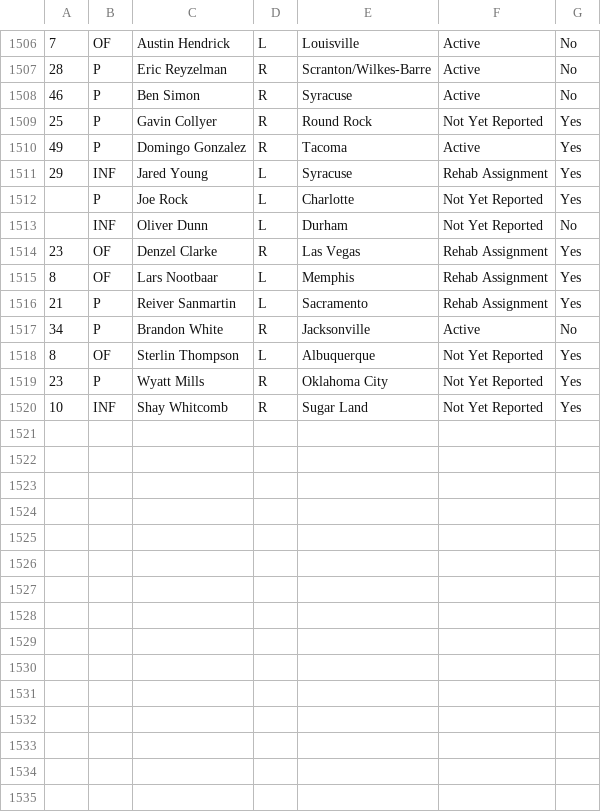
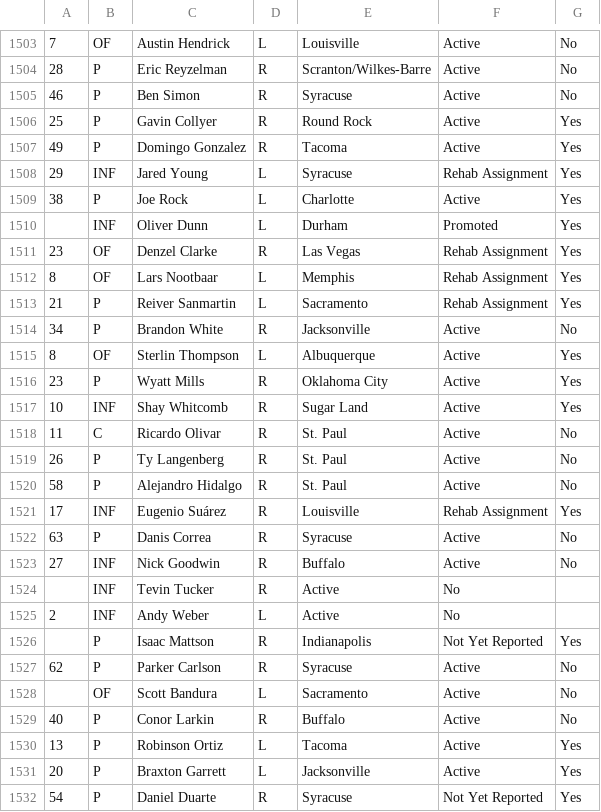
Before and after one commit to lukenobrim901memphis/logos-site, a CSV file: triple-a-rosters.csv, drawn as a sheet; only a part is shown, gaps mark what is left out; the diff covers the shown part only.

```diff
--- a/triple-a-rosters.csv
+++ b/triple-a-rosters.csv
@@ -1508,7 +1505,7 @@
 46,P,Ben Simon,R,Syracuse,Active,No
-25,P,Gavin Collyer,R,Round Rock,Not Yet Reported,Yes
+25,P,Gavin Collyer,R,Round Rock,Active,Yes
 49,P,Domingo Gonzalez,R,Tacoma,Active,Yes
 29,INF,Jared Young,L,Syracuse,Rehab Assignment,Yes
-,P,Joe Rock,L,Charlotte,Not Yet Reported,Yes
-,INF,Oliver Dunn,L,Durham,Not Yet Reported,No
+38,P,Joe Rock,L,Charlotte,Active,Yes
+,INF,Oliver Dunn,L,Durham,Promoted,Yes
 23,OF,Denzel Clarke,R,Las Vegas,Rehab Assignment,Yes
@@ -1517,4 +1514,19 @@
 34,P,Brandon White,R,Jacksonville,Active,No
-8,OF,Sterlin Thompson,L,Albuquerque,Not Yet Reported,Yes
-23,P,Wyatt Mills,R,Oklahoma City,Not Yet Reported,Yes
-10,INF,Shay Whitcomb,R,Sugar Land,Not Yet Reported,Yes
+8,OF,Sterlin Thompson,L,Albuquerque,Active,Yes
+23,P,Wyatt Mills,R,Oklahoma City,Active,Yes
+10,INF,Shay Whitcomb,R,Sugar Land,Active,Yes
+11,C,Ricardo Olivar,R,St. Paul,Active,No
+26,P,Ty Langenberg,R,St. Paul,Active,No
+58,P,Alejandro Hidalgo,R,St. Paul,Active,No
+17,INF,Eugenio Suárez,R,Louisville,Rehab Assignment,Yes
+63,P,Danis Correa,R,Syracuse,Active,No
+27,INF,Nick Goodwin,R,Buffalo,Active,No
+,INF,Tevin Tucker,R,Active,No
+2,INF,Andy Weber,L,Active,No
+,P,Isaac Mattson,R,Indianapolis,Not Yet Reported,Yes
+62,P,Parker Carlson,R,Syracuse,Active,No
+,OF,Scott Bandura,L,Sacramento,Active,No
+40,P,Conor Larkin,R,Buffalo,Active,No
+13,P,Robinson Ortiz,L,Tacoma,Active,Yes
+20,P,Braxton Garrett,L,Jacksonville,Active,Yes
+54,P,Daniel Duarte,R,Syracuse,Not Yet Reported,Yes
```
Also changed, not shown: 3 removed rows and 34 edited cells elsewhere in this file, mlb-uniforms-2026.csv.
